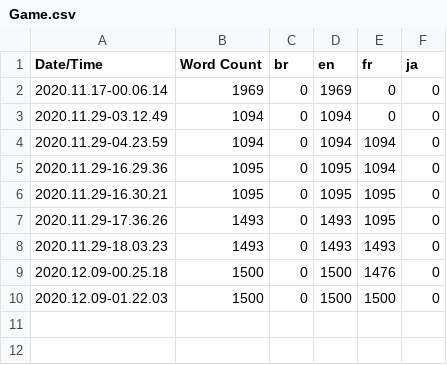
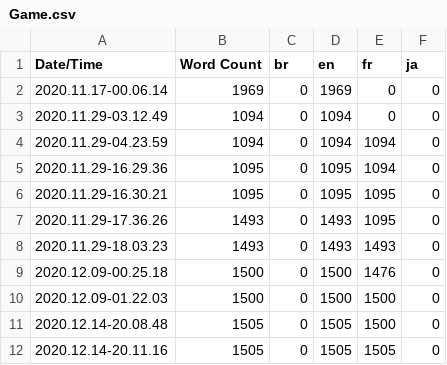
Before and after one commit to Projet-Ombres/Ombres, a CSV file: Content/Localization/Game/Game.csv, drawn as a sheet; the diff names each change by its address in the sheet, - before the commit and + after, or states it on an @@ line.

```diff
--- a/Content/Localization/Game/Game.csv
+++ b/Content/Localization/Game/Game.csv
+row 11: 2020.12.14-20.08.48 | 1505 | 0 | 1505 | 1500 | 0
+row 12: 2020.12.14-20.11.16 | 1505 | 0 | 1505 | 1505 | 0
```
Also changed, not shown: 10 other files.
